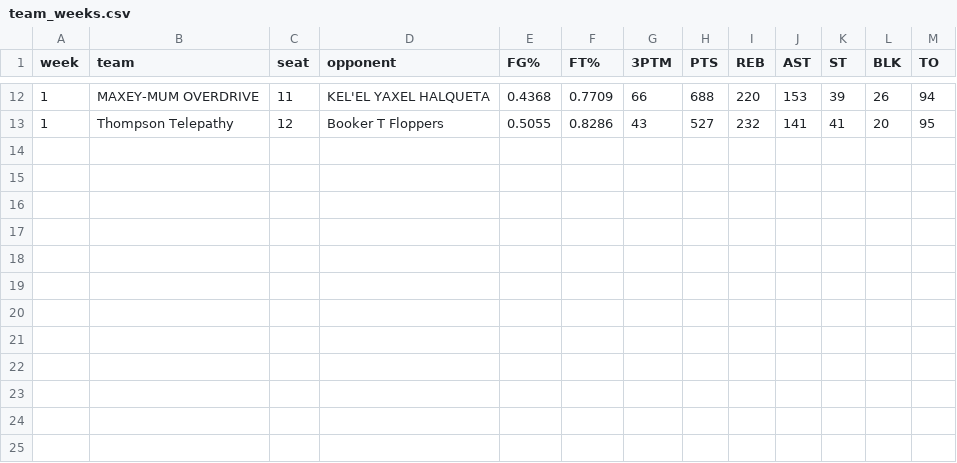
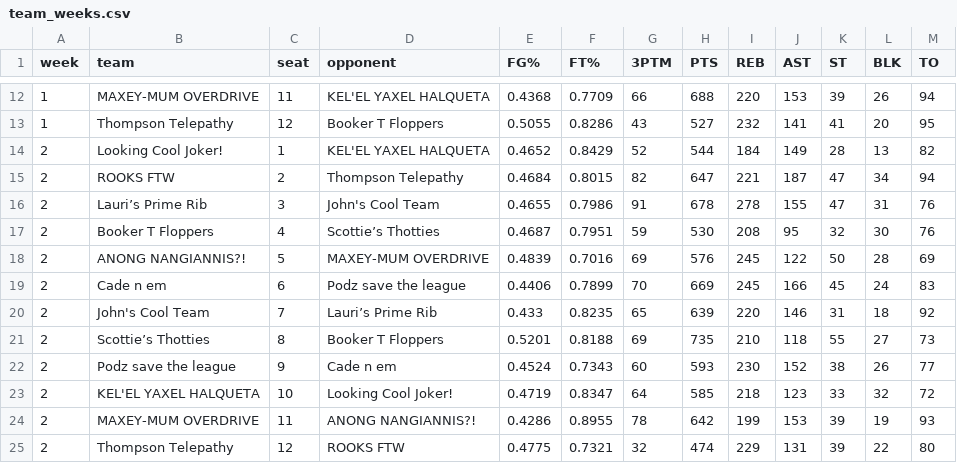
Before and after one commit to nic095layson/fantasy-basketball-2026-27, a CSV file: data/weeks/team_weeks.csv, drawn as a sheet; only a part is shown, gaps mark what is left out.

```diff
--- a/data/weeks/team_weeks.csv
+++ b/data/weeks/team_weeks.csv
@@ -13 +13,13 @@ week,team,seat,opponent,FG%,FT%,3PTM,PTS,REB,AST,ST,BLK,TO
 1,Thompson Telepathy,12,Booker T Floppers,0.5055,0.8286,43,527,232,141,41,20,95
+2,Looking Cool Joker!,1,KEL'EL YAXEL HALQUETA,0.4652,0.8429,52,544,184,149,28,13,82
+2,ROOKS FTW,2,Thompson Telepathy,0.4684,0.8015,82,647,221,187,47,34,94
+2,Lauri’s Prime Rib,3,John's Cool Team,0.4655,0.7986,91,678,278,155,47,31,76
+2,Booker T Floppers,4,Scottie’s Thotties,0.4687,0.7951,59,530,208,95,32,30,76
+2,ANONG NANGIANNIS?!,5,MAXEY-MUM OVERDRIVE,0.4839,0.7016,69,576,245,122,50,28,69
+2,Cade n em,6,Podz save the league,0.4406,0.7899,70,669,245,166,45,24,83
+2,John's Cool Team,7,Lauri’s Prime Rib,0.433,0.8235,65,639,220,146,31,18,92
+2,Scottie’s Thotties,8,Booker T Floppers,0.5201,0.8188,69,735,210,118,55,27,73
+2,Podz save the league,9,Cade n em,0.4524,0.7343,60,593,230,152,38,26,77
+2,KEL'EL YAXEL HALQUETA,10,Looking Cool Joker!,0.4719,0.8347,64,585,218,123,33,32,72
+2,MAXEY-MUM OVERDRIVE,11,ANONG NANGIANNIS?!,0.4286,0.8955,78,642,199,153,39,19,93
+2,Thompson Telepathy,12,ROOKS FTW,0.4775,0.7321,32,474,229,131,39,22,80
```
Also changed, not shown: data/season/pool_season.csv, data/season/pool_season_mt.csv, 51 other files.
